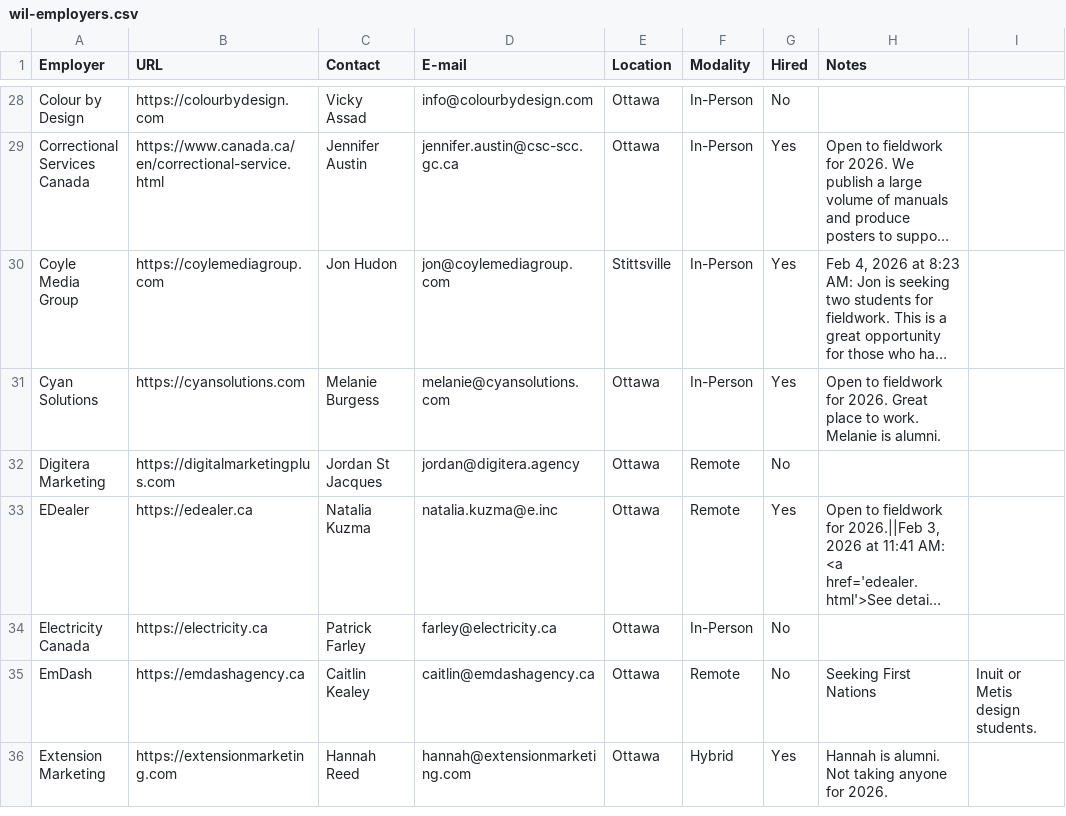
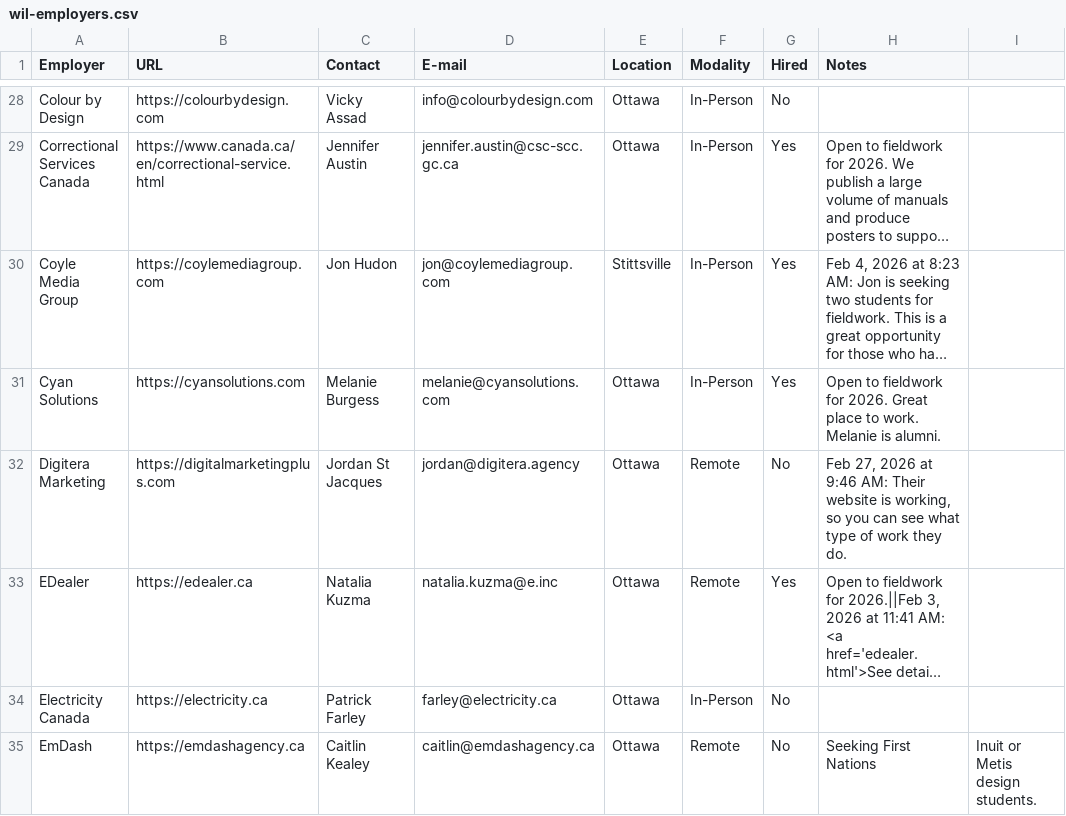
Before and after one commit to algonquindesign/algonquindesign.ca, a CSV file: _data/wil-employers.csv, drawn as a sheet; only a part is shown, gaps mark what is left out; the shorter side is filled out with more unchanged rows; long unchanged cells end in …; the diff names each change by its address in the sheet, - before the commit and + after, or states it on an @@ line.

Commit message:
Add website note for Digitera Marketing
Update _data/wil-employers.csv to append a timestamped note to the Digitera Marketing entry (Feb 27, 2026 at 9:46 AM) indicating their website is working so users can view examples of their work.

```diff
--- a/_data/wil-employers.csv
+++ b/_data/wil-employers.csv
-H32 (Notes): (empty)
+H32 (Notes): Feb 27, 2026 at 9:46 AM: Their website is working, so you can see what type of work they do.
```
